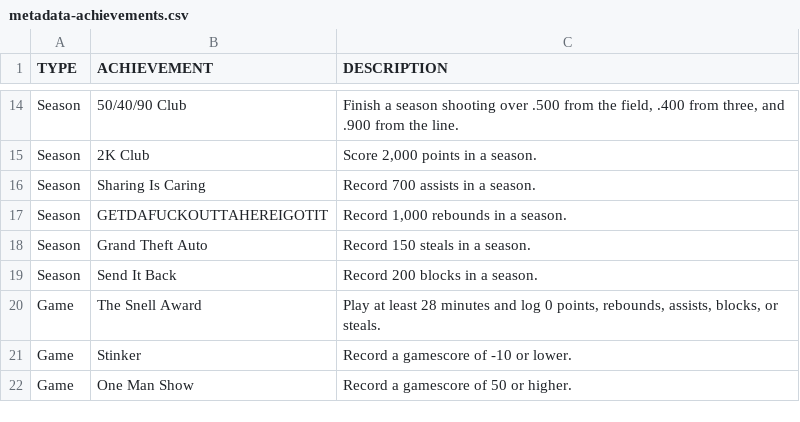
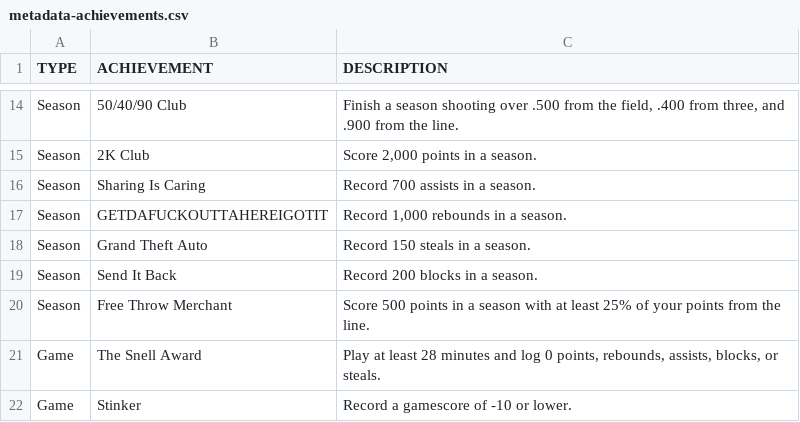
Before and after one commit to bshk93/nothing-but-stats, a CSV file: app/data/metadata-achievements.csv, drawn as a sheet; only a part is shown, gaps mark what is left out; the shorter side is filled out with more unchanged rows; the diff names each change by its address in the sheet, - before the commit and + after, or states it on an @@ line.

```diff
--- a/app/data/metadata-achievements.csv
+++ b/app/data/metadata-achievements.csv
+row 20: Season | Free Throw Merchant | Score 500 points in a season with at least 25% of your points from the line.
```
Also changed, not shown: 22 other files.
